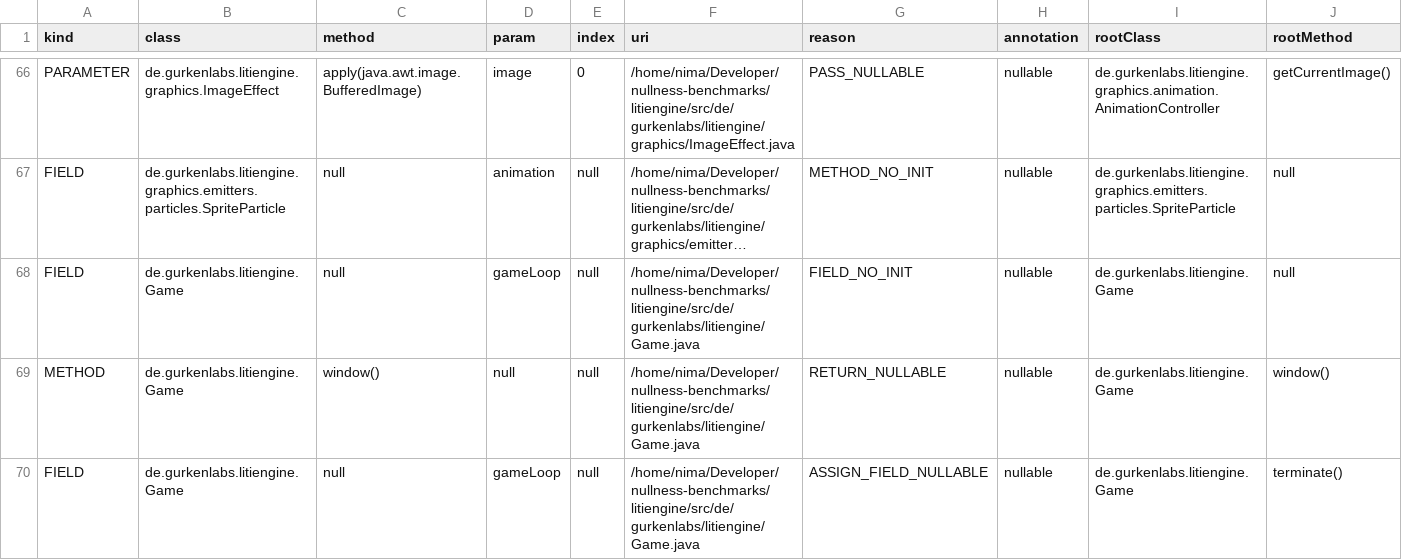
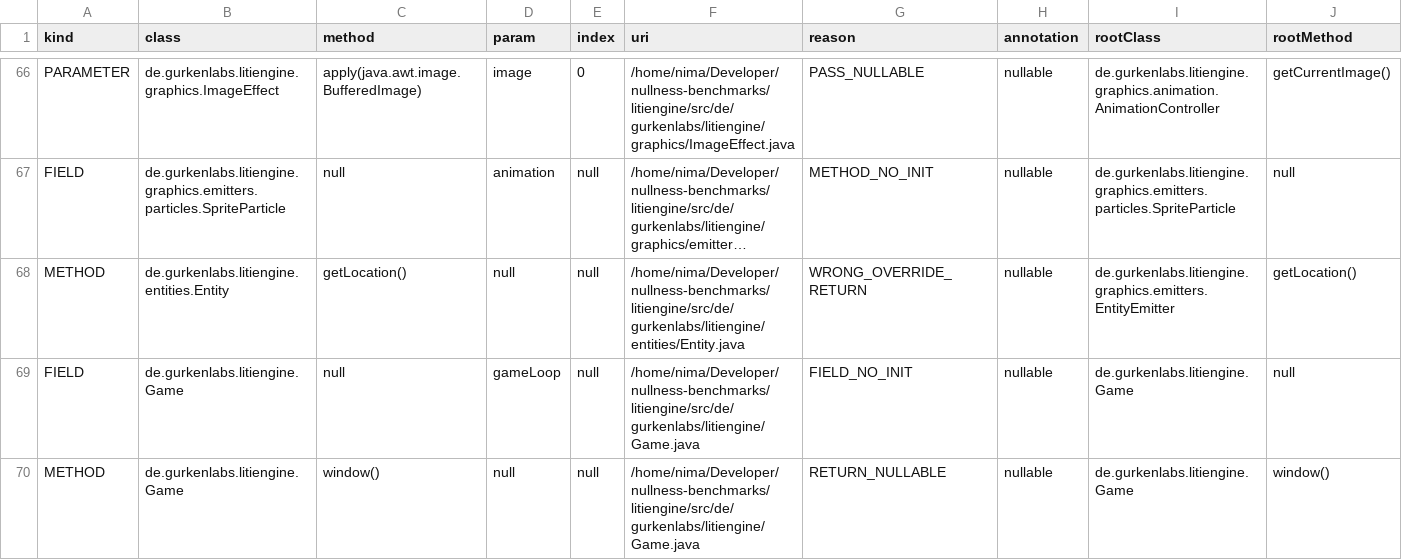
Before and after one commit to nimakarimipour/litiengine, a TSV file: annotator-out/0/fixes.tsv, drawn as a sheet; only a part is shown, gaps mark what is left out; the shorter side is filled out with more unchanged rows; long unchanged cells end in …; the diff names each change by its address in the sheet, - before the commit and + after, or states it on an @@ line.

```diff
--- a/annotator-out/0/fixes.tsv
+++ b/annotator-out/0/fixes.tsv
+row 68: METHOD | de.gurkenlabs.litiengine.entities.Entity | getLocation() | null | null | /home/nima/Developer/nullness-benchmarks/litiengine/src/de/gurkenlabs/litiengine/entities/Entity.java | WRONG_OVERRIDE_RETURN | nullable | de.gurkenlabs.litiengine.graphics.emitters.EntityEmitter | getLocation()
```
Also changed, not shown: annotator-out/0/errors.tsv, annotator-out/0/field_init.tsv, 3 other files.
